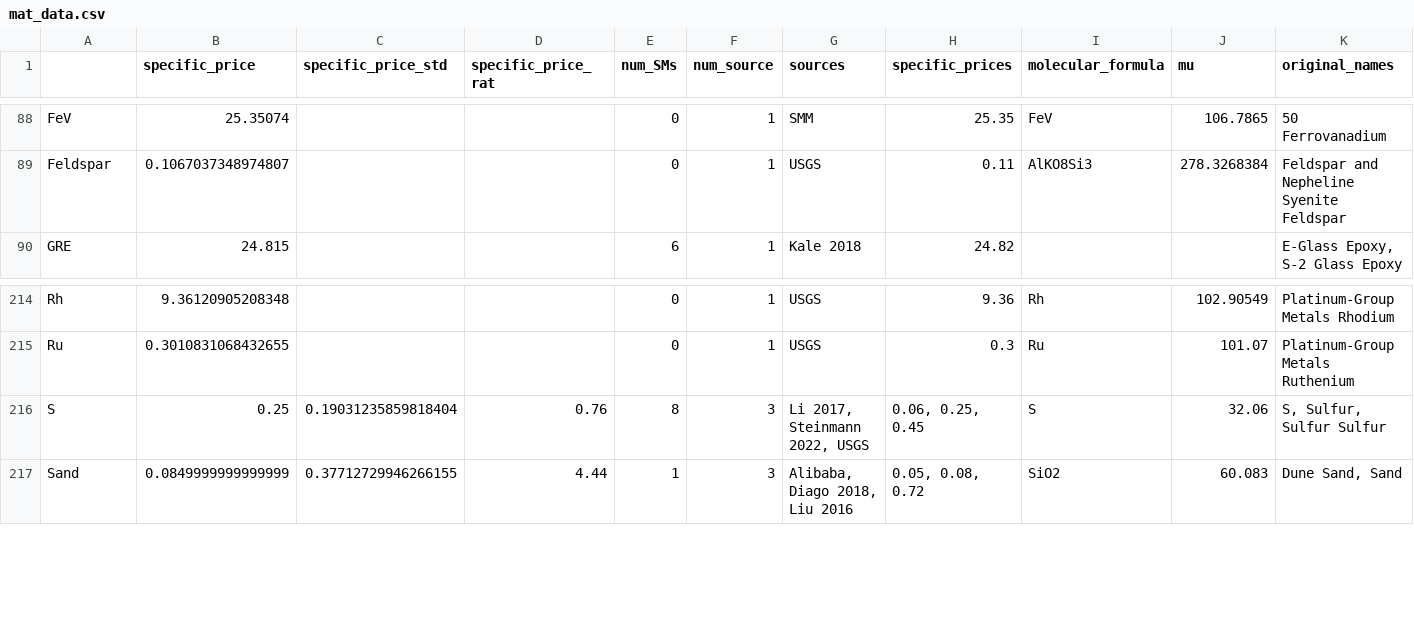
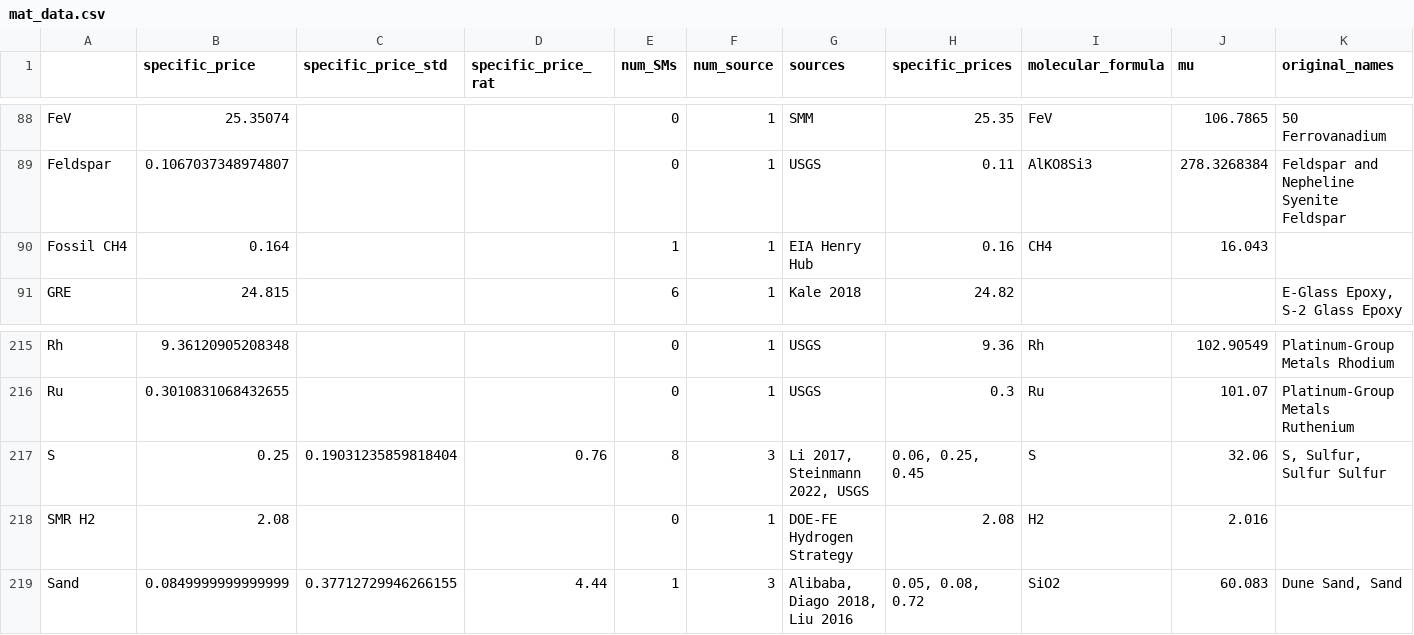
Before and after one commit to energy-storage-analysis/LDES-Survey, a CSV file: cap_cost/data_consolidated/mat_data.csv, drawn as a sheet; only a part is shown, gaps mark what is left out; rows hold the shown columns only; the diff names each change by its address in the sheet, - before the commit and + after, or states it on an @@ line.

```diff
--- a/cap_cost/data_consolidated/mat_data.csv
+++ b/cap_cost/data_consolidated/mat_data.csv
+row 90: Fossil CH4 | 0.164 |  |  | 1 | 1 | EIA Henry Hub | 0.16 | CH4 | 16.043
+row 218: SMR H2 | 2.08 |  |  | 0 | 1 | DOE-FE Hydrogen Strategy | 2.08 | H2 | 2.016
```
Also changed, not shown: cap_cost/data_consolidated/SM_data.csv, cap_cost/data_consolidated/mat_data_all.csv, 2 other files.
